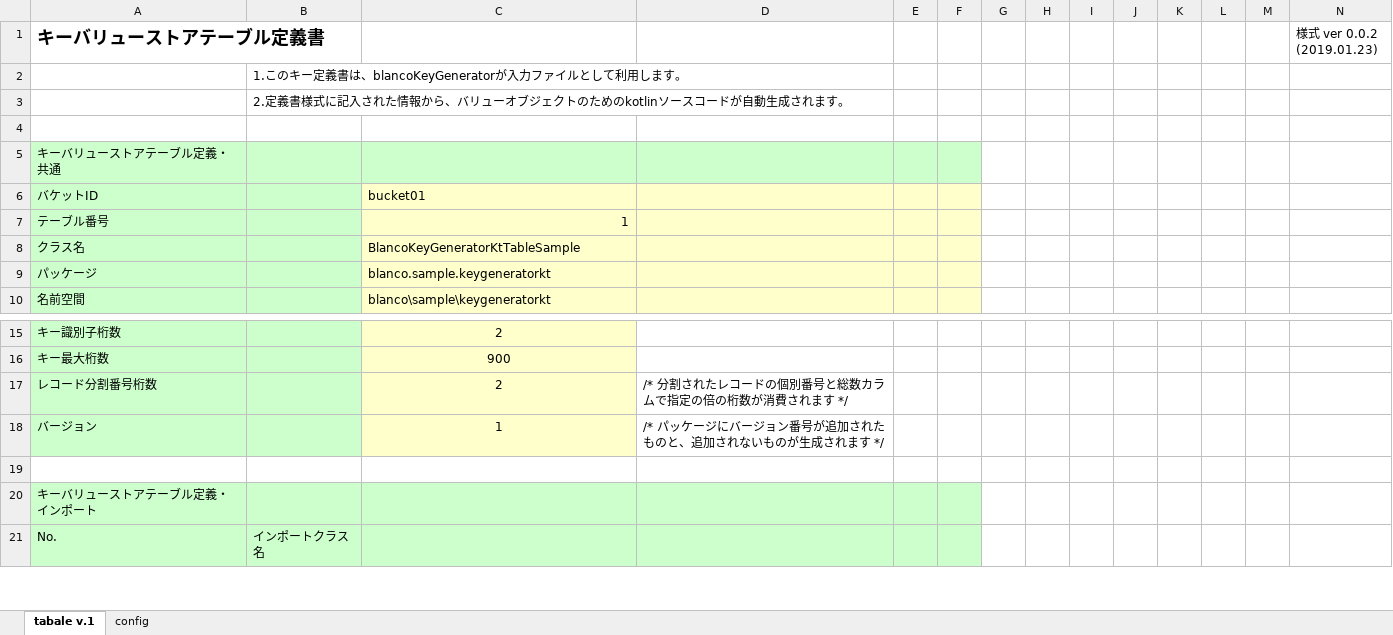
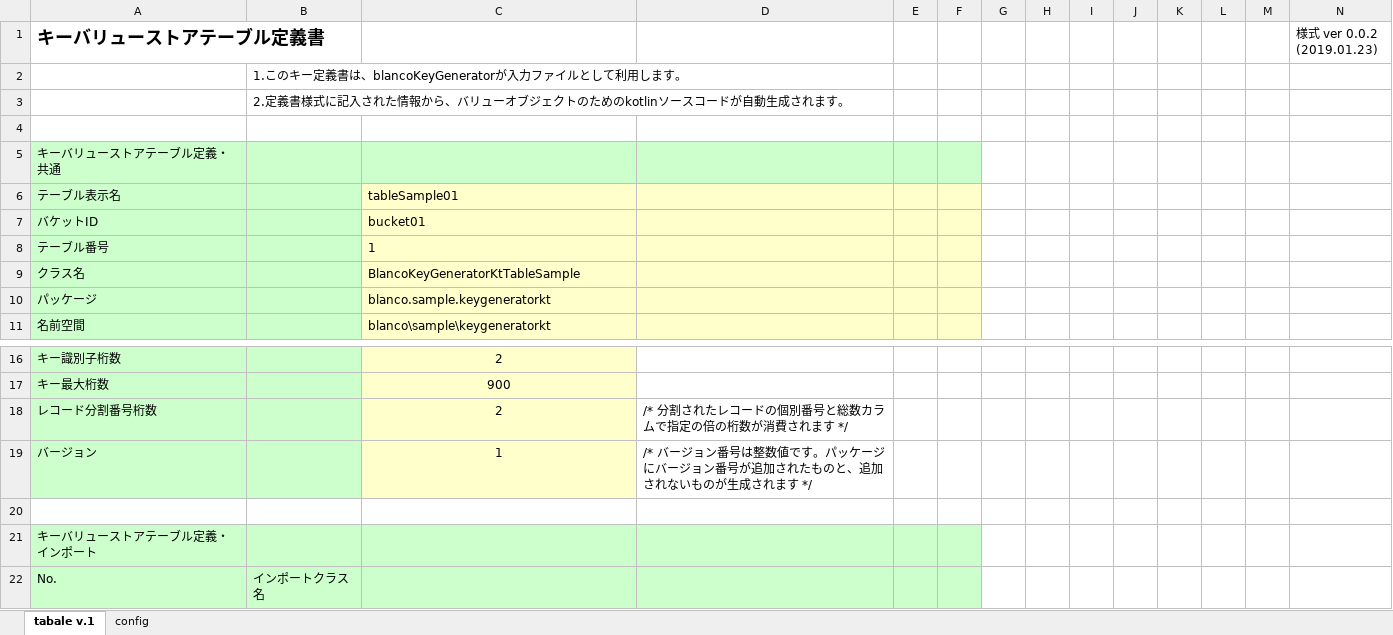
Before and after one commit to uedaueo/blancoKeyGeneratorKt, an Excel workbook: meta/samples/BlancoKeyGeneratorKtTableSample.xlsx, sheet tabale v.1, drawn as a sheet; only a part is shown, gaps mark what is left out; values as stored, in another font and other column widths than the file's, no borders; addresses are those after the commit; the diff names each change by its address in the sheet, - before the commit and + after, or states it on an @@ line.

```diff
--- a/meta/samples/BlancoKeyGeneratorKtTableSample.xlsx (sheet tabale v.1)
+++ b/meta/samples/BlancoKeyGeneratorKtTableSample.xlsx (sheet tabale v.1)
+row 6: テーブル表示名 |  | tableSample01
-C8 alignment: right
+C8 alignment: left
-D19: /* パッケー…
+D19: /* バージョン番号は整数値です。パッケー…
```
Also changed, not shown: meta/program/BlancoKeyGeneratorKtBucketStructure.xlsx, meta/program/BlancoKeyGeneratorKtFieldStructure.xlsx, 14 other files.
